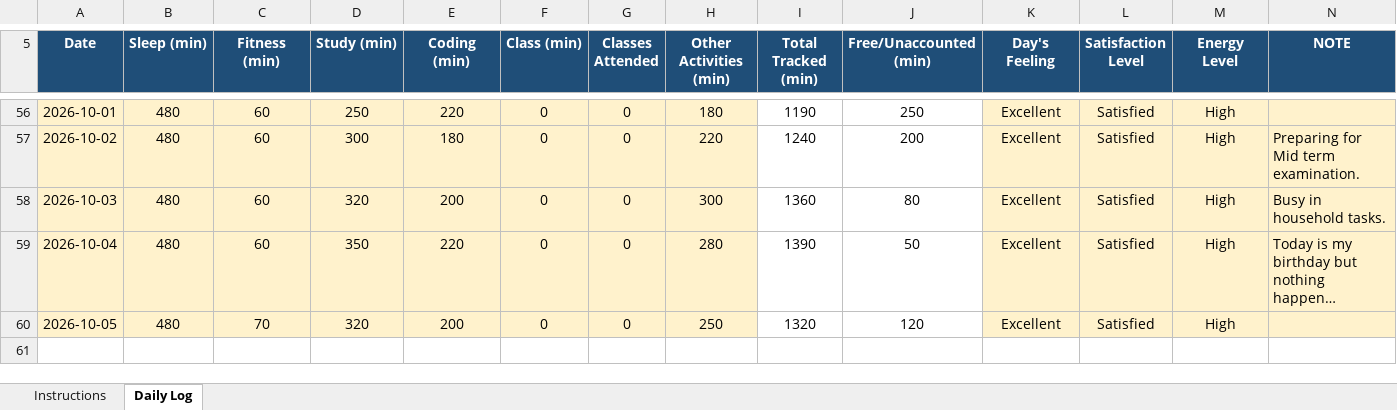
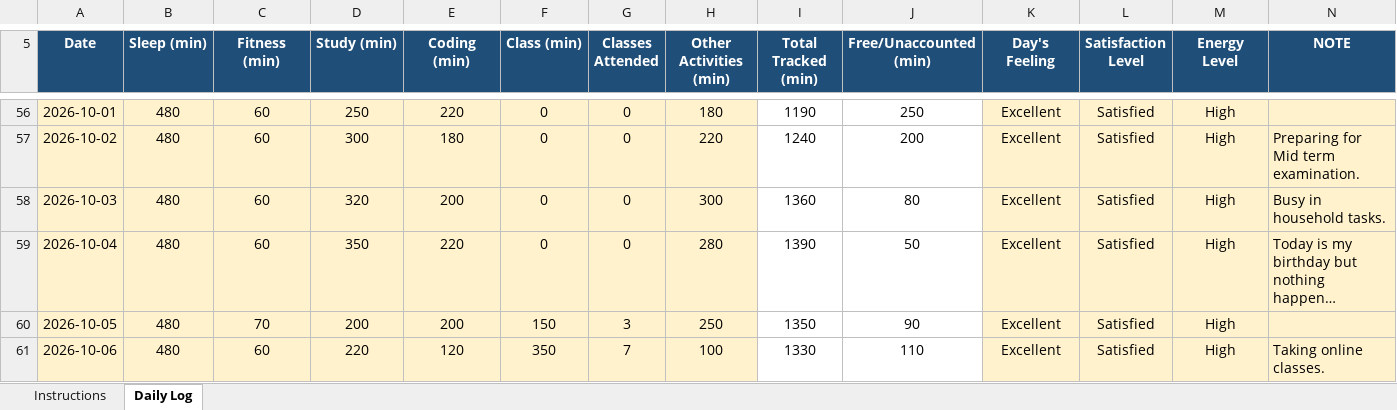
Before and after one commit to vinittararx/12604409.xlsx, an Excel workbook: vinit (2).xlsx, sheet Daily Log, drawn as a sheet; only a part is shown, gaps mark what is left out; long unchanged cells end in …; values as stored, in another font and other column widths than the file's, no borders; conditional formats not drawn; the diff names each change by its address in the sheet, - before the commit and + after, or states it on an @@ line.

Commit message:
Add files via upload

```diff
--- a/vinit (2).xlsx (sheet Daily Log)
+++ b/vinit (2).xlsx (sheet Daily Log)
-D60 (Study (min)): 320
+D60 (Study (min)): 200
-F60 (Class (min)): 0
+F60 (Class (min)): 150
-G60 (Classes Attended): 0
+G60 (Classes Attended): 3
-I60 (Total Tracked (min)): 1320
+I60 (Total Tracked (min)): 1350
-J60 (Free/Unaccounted (min)): 120
+J60 (Free/Unaccounted (min)): 90
+row 61: 2026-10-06 | 480 | 60 | 220 | 120 | 350 | 7 | 100 | 1330 | 110 | Excellent | Satisfied | High | Taking online classes.
```
